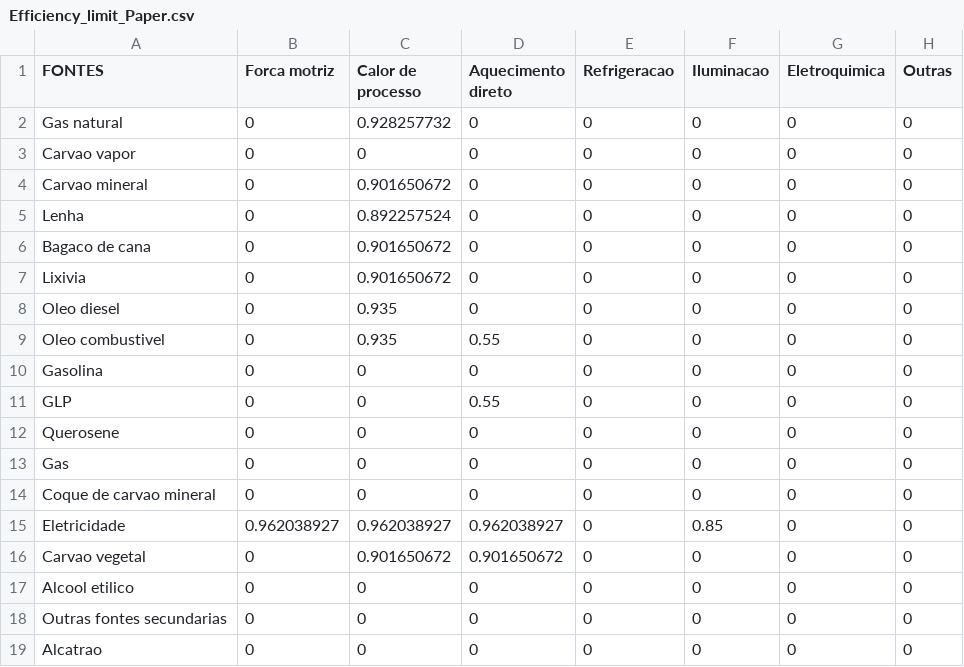
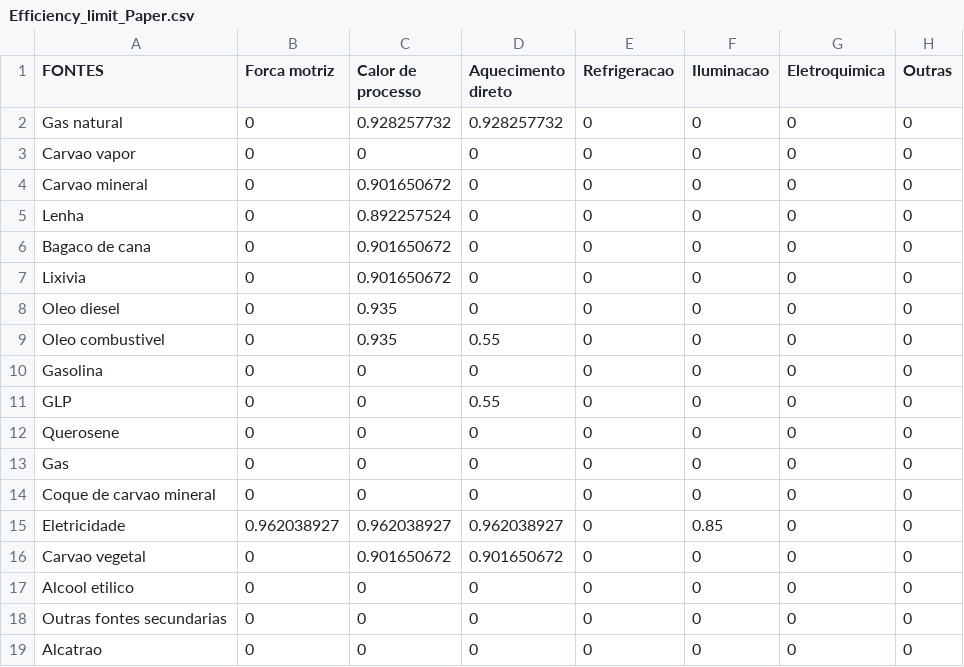
Before and after one commit to ottohebeda/Industry_Energy_Emissions_simulator, a CSV file: Pulp_and_paper/Efficiency_limit_Paper.csv, drawn as a sheet.

Commit message:
Update Efficiency_limit_Paper.csv

```diff
--- a/Pulp_and_paper/Efficiency_limit_Paper.csv
+++ b/Pulp_and_paper/Efficiency_limit_Paper.csv
@@ -1,3 +1,3 @@
 FONTES,Forca motriz,Calor de processo,Aquecimento direto,Refrigeracao,Iluminacao,Eletroquimica,Outras
-Gas natural,0,0.928257732,0,0,0,0,0
+Gas natural,0,0.928257732,0.928257732,0,0,0,0
 Carvao vapor,0,0,0,0,0,0,0
```
